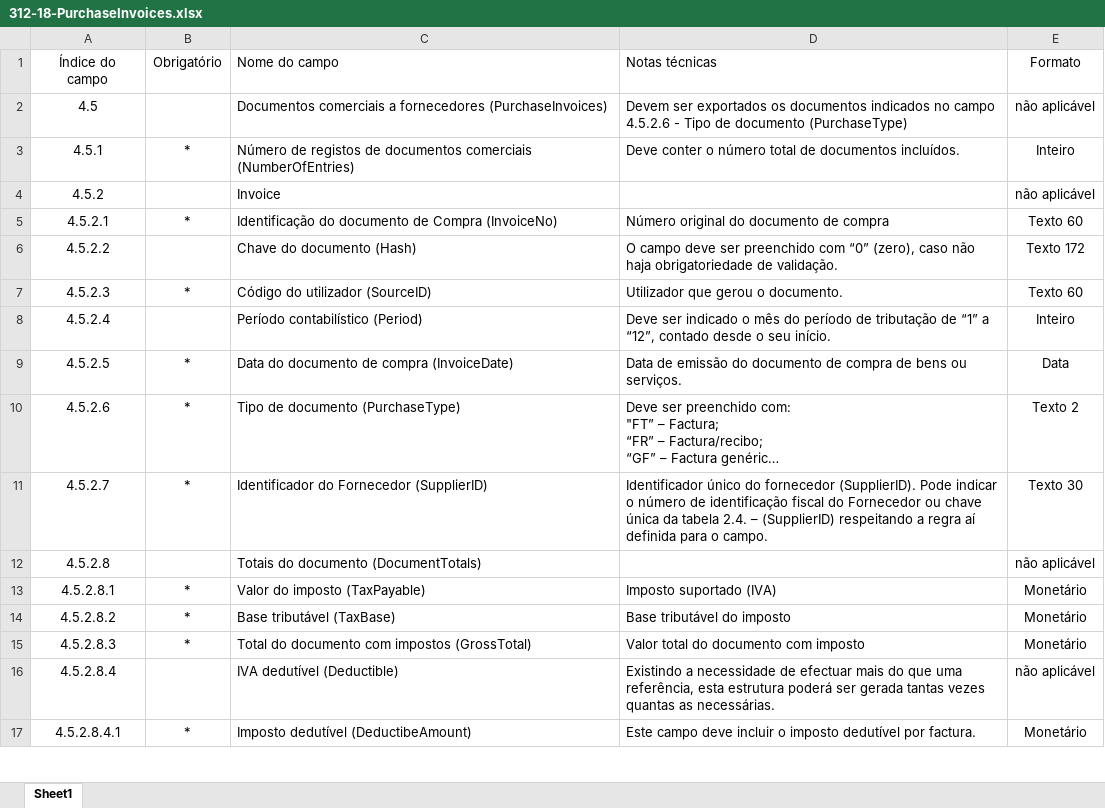
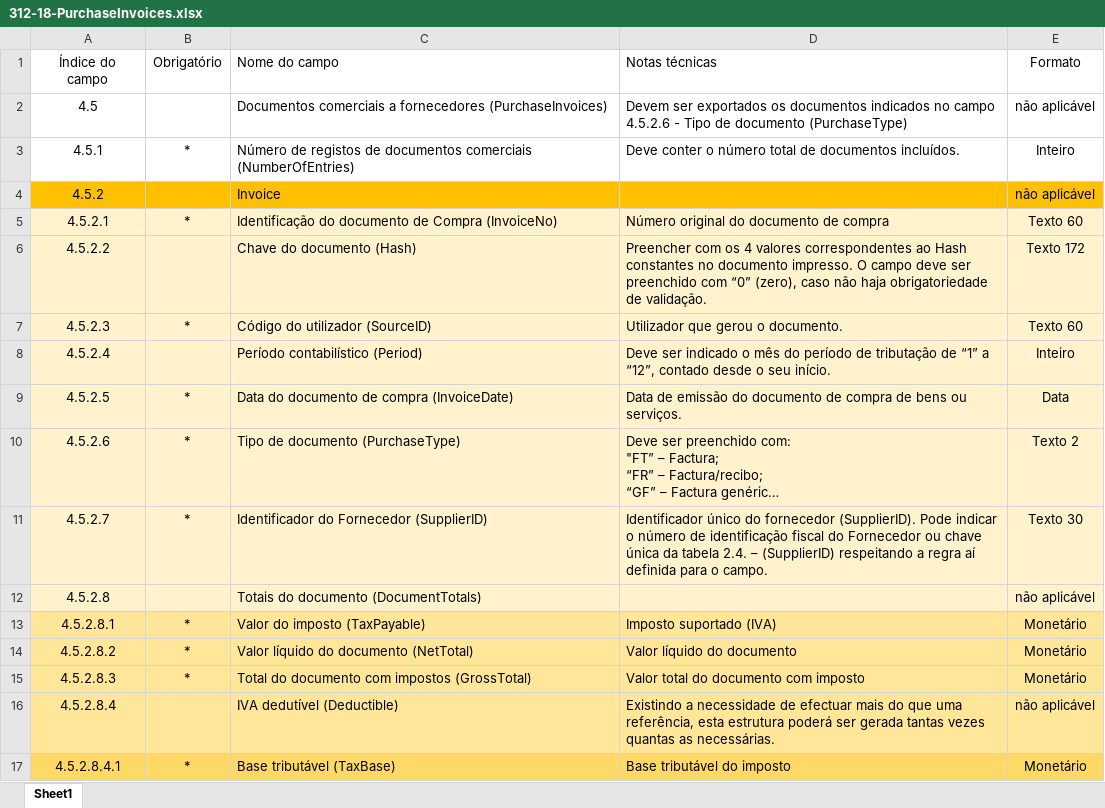
Before and after one commit to assoft-portugal/SAF-T-AO, an Excel workbook: Resources/312-18-PurchaseInvoices.xlsx, sheet Sheet1, drawn as a sheet; only a part is shown; long unchanged cells end in …; values as stored, in another font and other column widths than the file's, no borders; table styles not drawn; the diff covers the shown part only; the diff names each change by its address in the sheet, - before the commit and + after, or states it on an @@ line.

Commit message:
#20
- Fixed PurchaseInvoices structure
- Added Resources\Exemplo de IVA DP - Anexo Fornecedores.xlsx
- Updated Resources\312-18-PurchaseInvoices.xlsx

```diff
--- a/Resources/312-18-PurchaseInvoices.xlsx (sheet Sheet1)
+++ b/Resources/312-18-PurchaseInvoices.xlsx (sheet Sheet1)
-A4:E4 fill: none
+A4:E4 fill: #FFC000
-A5:E12 fill: none
+A5:E12 fill: #FFF2CC
-D6: O campo…
+D6: Preencher com os 4 valores correspondentes ao Hash constantes no documento impresso. O campo…
-A13:E16 fill: none
+A13:E16 fill: #FFE699
-C14: Base tributável (TaxBase)
+C14: Valor líquido do documento (NetTotal)
-D14: Base tributável do imposto
+D14: Valor líquido do documento
-A17:E17 fill: none
+A17:E17 fill: #FFD966
-C17: Imposto dedutível (DeductibeAmount)
+C17: Base tributável (TaxBase)
-D17: Este campo deve incluir o imposto dedutível por factura.
+D17: Base tributável do imposto
```
Also changed, not shown: 4 added rows, 3 removed rows, 10 edited cells and cell formats elsewhere in this sheet, 2 other files.
